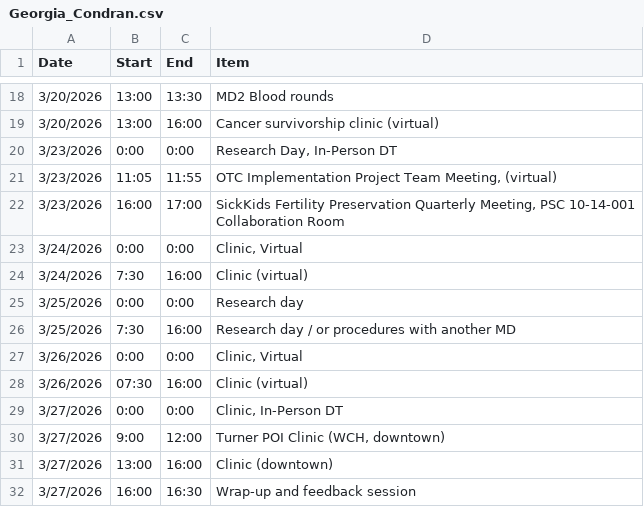
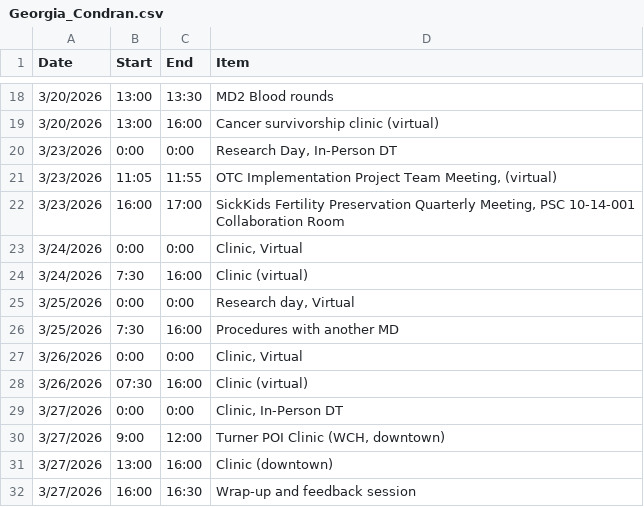
Before and after one commit to ofirttys/DrMichaeli, a CSV file: selective/Georgia_Condran.csv, drawn as a sheet; only a part is shown, gaps mark what is left out.

Commit message:
Update Georgia_Condran.csv

```diff
--- a/selective/Georgia_Condran.csv
+++ b/selective/Georgia_Condran.csv
@@ -24,4 +24,4 @@ Date,Start,End,Item
 3/24/2026,7:30,16:00,Clinic (virtual)
-3/25/2026,0:00,0:00,Research day
-3/25/2026,7:30,16:00,Research day / or procedures with another MD
+3/25/2026,0:00,0:00,"Research day, Virtual"
+3/25/2026,7:30,16:00,Procedures with another MD
 3/26/2026,0:00,0:00,"Clinic, Virtual"
```
